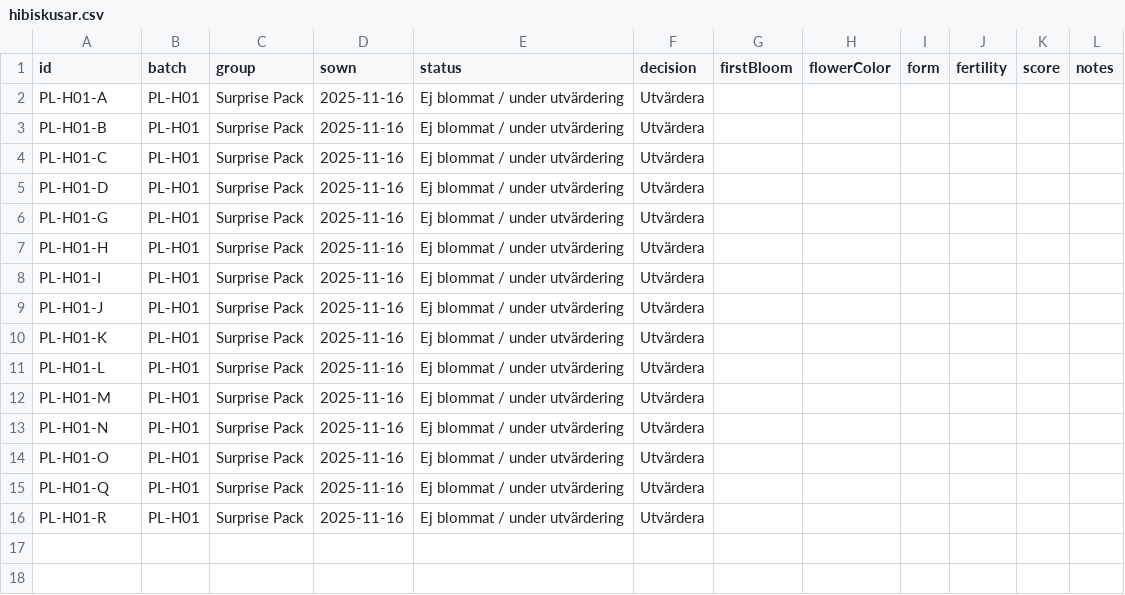
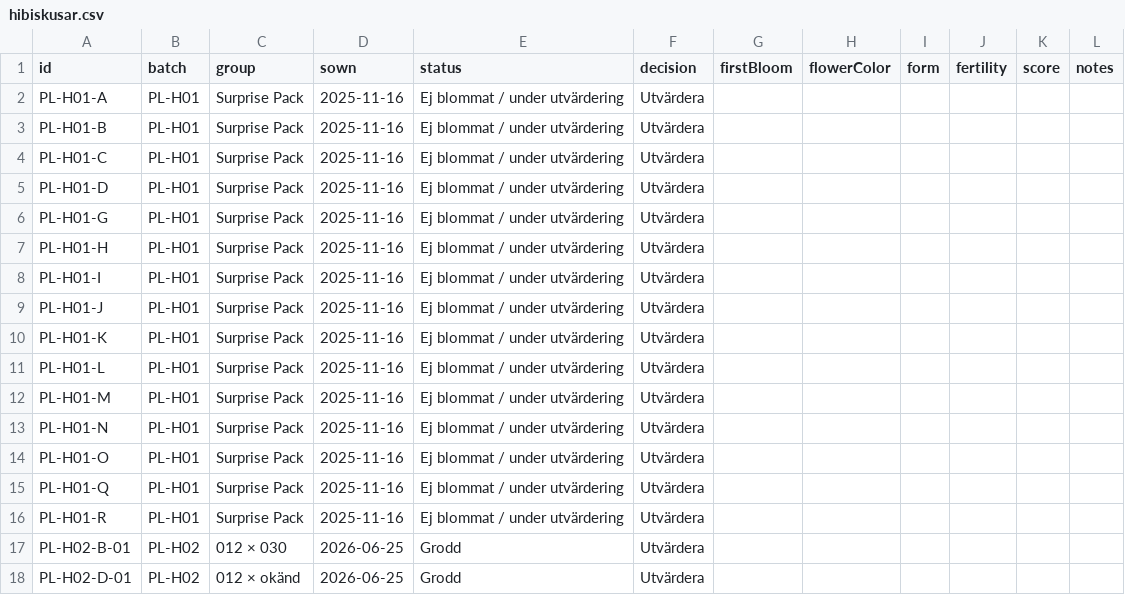
Before and after one commit to huasdy/mina-vaxter, a CSV file: data/hibiskusar.csv, drawn as a sheet.

```diff
--- a/data/hibiskusar.csv
+++ b/data/hibiskusar.csv
@@ -16 +16,3 @@ PL-H01-Q,PL-H01,Surprise Pack,2025-11-16,Ej blommat / under utvärdering,Utvärd
 PL-H01-R,PL-H01,Surprise Pack,2025-11-16,Ej blommat / under utvärdering,Utvärdera,,,,,,
+PL-H02-B-01,PL-H02,012 × 030,2026-06-25,Grodd,Utvärdera,,,,,,
+PL-H02-D-01,PL-H02,012 × okänd,2026-06-25,Grodd,Utvärdera,,,,,,
```
Also changed, not shown: data/hibiskus_bilder.csv, data/odlingslogg.csv, 5 other files.
